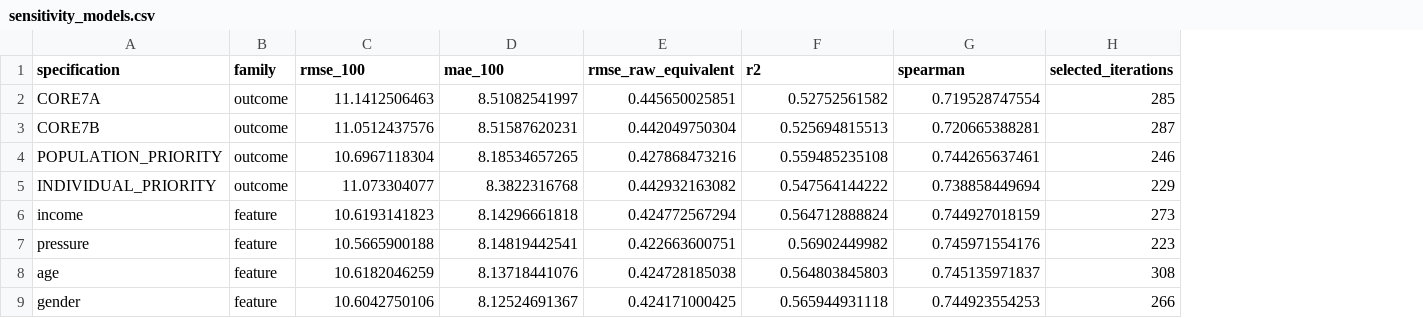
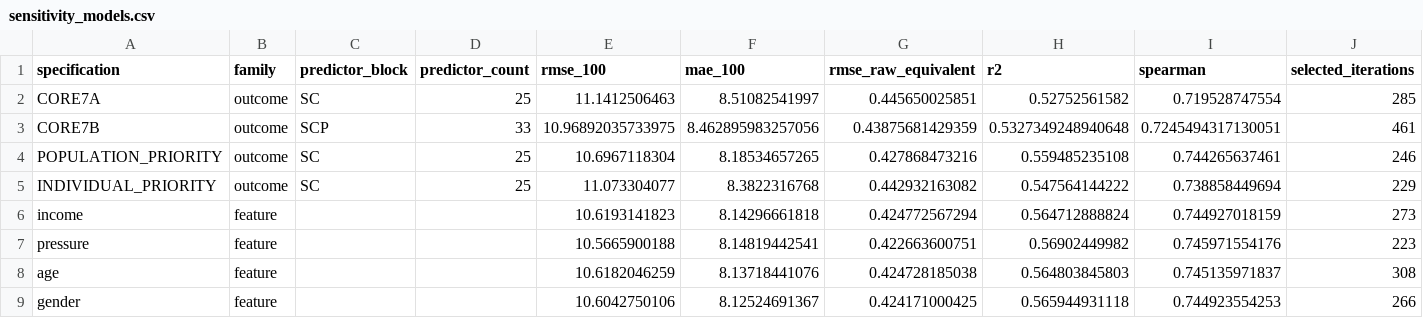
Before and after one commit to aadhityaa65/wsqs-paper-reproducibility, a CSV file: results/aggregate/sensitivity_models.csv, drawn as a sheet; only a part is shown; addresses are those after the commit; the diff names each change by its address in the sheet, - before the commit and + after, or states it on an @@ line.

```diff
--- a/results/aggregate/sensitivity_models.csv
+++ b/results/aggregate/sensitivity_models.csv
+column C (predictor_block), rows 2-5: SC | SCP | SC | SC
+column D (predictor_count), rows 2-5: 25 | 33 | 25 | 25
-E3 (rmse_100): 11.0512437576
+E3 (rmse_100): 10.96892035733975
-F3 (mae_100): 8.51587620231
+F3 (mae_100): 8.462895983257056
-G3 (rmse_raw_equivalent): 0.442049750304
+G3 (rmse_raw_equivalent): 0.43875681429359
-H3 (r2): 0.525694815513
+H3 (r2): 0.5327349248940648
-I3 (spearman): 0.720665388281
+I3 (spearman): 0.7245494317130051
-J3 (selected_iterations): 287
+J3 (selected_iterations): 461
```
Also changed, not shown: 9 other files.
